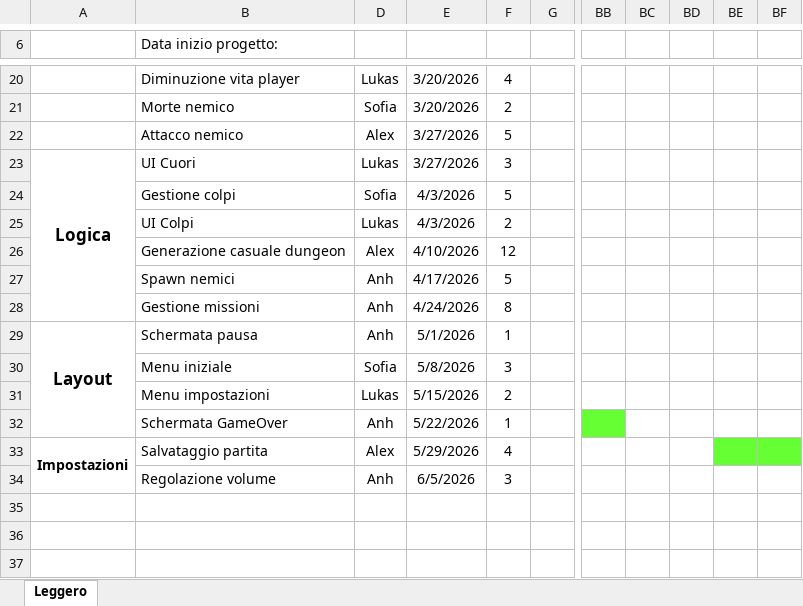
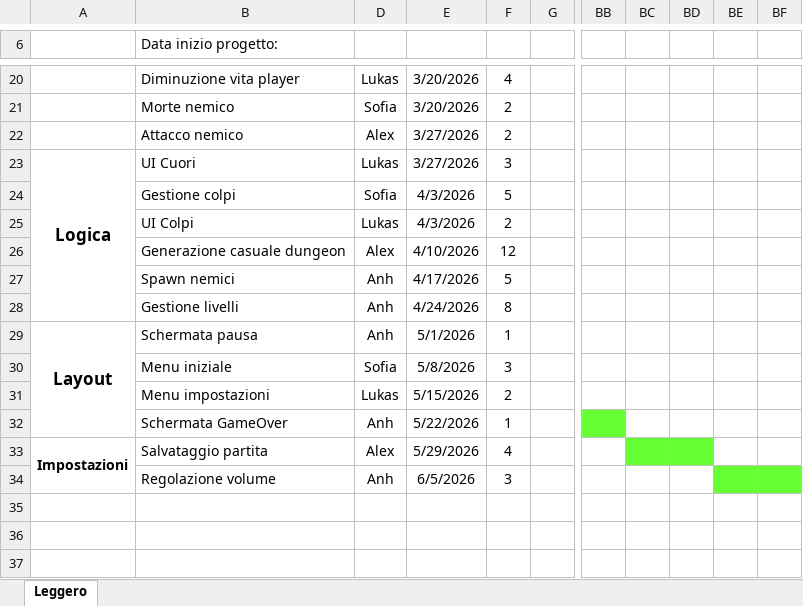
Before and after one commit to MoroLukas/game-project, an Excel workbook: 7_Allegati/Gantt.xlsx, sheet Leggero, drawn as a sheet; only a part is shown, gaps mark what is left out; values as stored, in another font and other column widths than the file's, no borders; conditional formats and table styles not drawn; the diff names each change by its address in the sheet, - before the commit and + after, or states it on an @@ line.

Commit message:
Update Gantt.xlsx

```diff
--- a/7_Allegati/Gantt.xlsx (sheet Leggero)
+++ b/7_Allegati/Gantt.xlsx (sheet Leggero)
-F22: 5
+F22: 2
-B28 (Data inizio progetto:): Gestione missioni
+B28 (Data inizio progetto:): Gestione livelli
-BC33:BD33 fill: none
+BC33:BD33 fill: #66FF33
-BE33:BF33 fill: #66FF33
+BE33:BF33 fill: none
-BE34:BF34 fill: none
+BE34:BF34 fill: #66FF33
```
